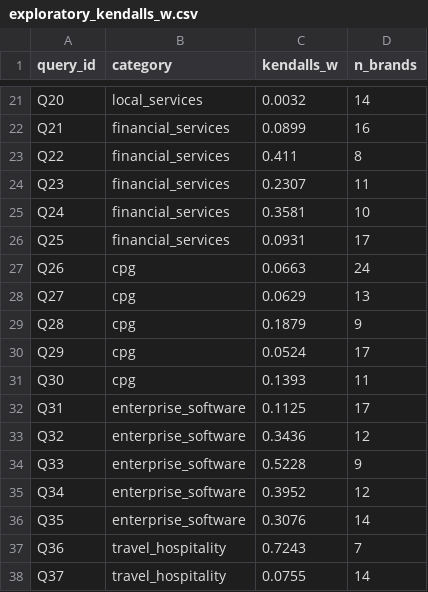
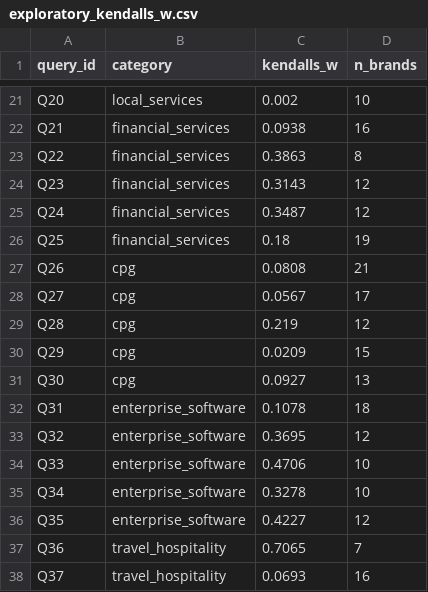
Before and after one commit to CAREInstitute/geo-v2, a CSV file: paper/results/exploratory_kendalls_w.csv, drawn as a sheet; only a part is shown, gaps mark what is left out; the diff covers the shown part only; the diff names each change by its address in the sheet, - before the commit and + after, or states it on an @@ line.

```diff
--- a/paper/results/exploratory_kendalls_w.csv
+++ b/paper/results/exploratory_kendalls_w.csv
-C21 (kendalls_w): 0.0032
+C21 (kendalls_w): 0.002
-D21 (n_brands): 14
+D21 (n_brands): 10
-C22 (kendalls_w): 0.0899
+C22 (kendalls_w): 0.0938
-C23 (kendalls_w): 0.411
+C23 (kendalls_w): 0.3863
-C24 (kendalls_w): 0.2307
+C24 (kendalls_w): 0.3143
-D24 (n_brands): 11
+D24 (n_brands): 12
-C25 (kendalls_w): 0.3581
+C25 (kendalls_w): 0.3487
-D25 (n_brands): 10
+D25 (n_brands): 12
-C26 (kendalls_w): 0.0931
+C26 (kendalls_w): 0.18
-D26 (n_brands): 17
+D26 (n_brands): 19
-C27 (kendalls_w): 0.0663
+C27 (kendalls_w): 0.0808
-D27 (n_brands): 24
+D27 (n_brands): 21
-C28 (kendalls_w): 0.0629
+C28 (kendalls_w): 0.0567
-D28 (n_brands): 13
+D28 (n_brands): 17
-C29 (kendalls_w): 0.1879
+C29 (kendalls_w): 0.219
-D29 (n_brands): 9
+D29 (n_brands): 12
-C30 (kendalls_w): 0.0524
+C30 (kendalls_w): 0.0209
-D30 (n_brands): 17
+D30 (n_brands): 15
-C31 (kendalls_w): 0.1393
+C31 (kendalls_w): 0.0927
-D31 (n_brands): 11
+D31 (n_brands): 13
-C32 (kendalls_w): 0.1125
+C32 (kendalls_w): 0.1078
-D32 (n_brands): 17
+D32 (n_brands): 18
-C33 (kendalls_w): 0.3436
+C33 (kendalls_w): 0.3695
-C34 (kendalls_w): 0.5228
+C34 (kendalls_w): 0.4706
-D34 (n_brands): 9
+D34 (n_brands): 10
-C35 (kendalls_w): 0.3952
+C35 (kendalls_w): 0.3278
-D35 (n_brands): 12
+D35 (n_brands): 10
-C36 (kendalls_w): 0.3076
+C36 (kendalls_w): 0.4227
-D36 (n_brands): 14
+D36 (n_brands): 12
-C37 (kendalls_w): 0.7243
+C37 (kendalls_w): 0.7065
-C38 (kendalls_w): 0.0755
+C38 (kendalls_w): 0.0693
-D38 (n_brands): 14
+D38 (n_brands): 16
```
Also changed, not shown: 37 edited cells elsewhere in this file, paper/results/exploratory_brand_frequency.csv, paper/results/exploratory_category_kappa.csv, 6 other files.
